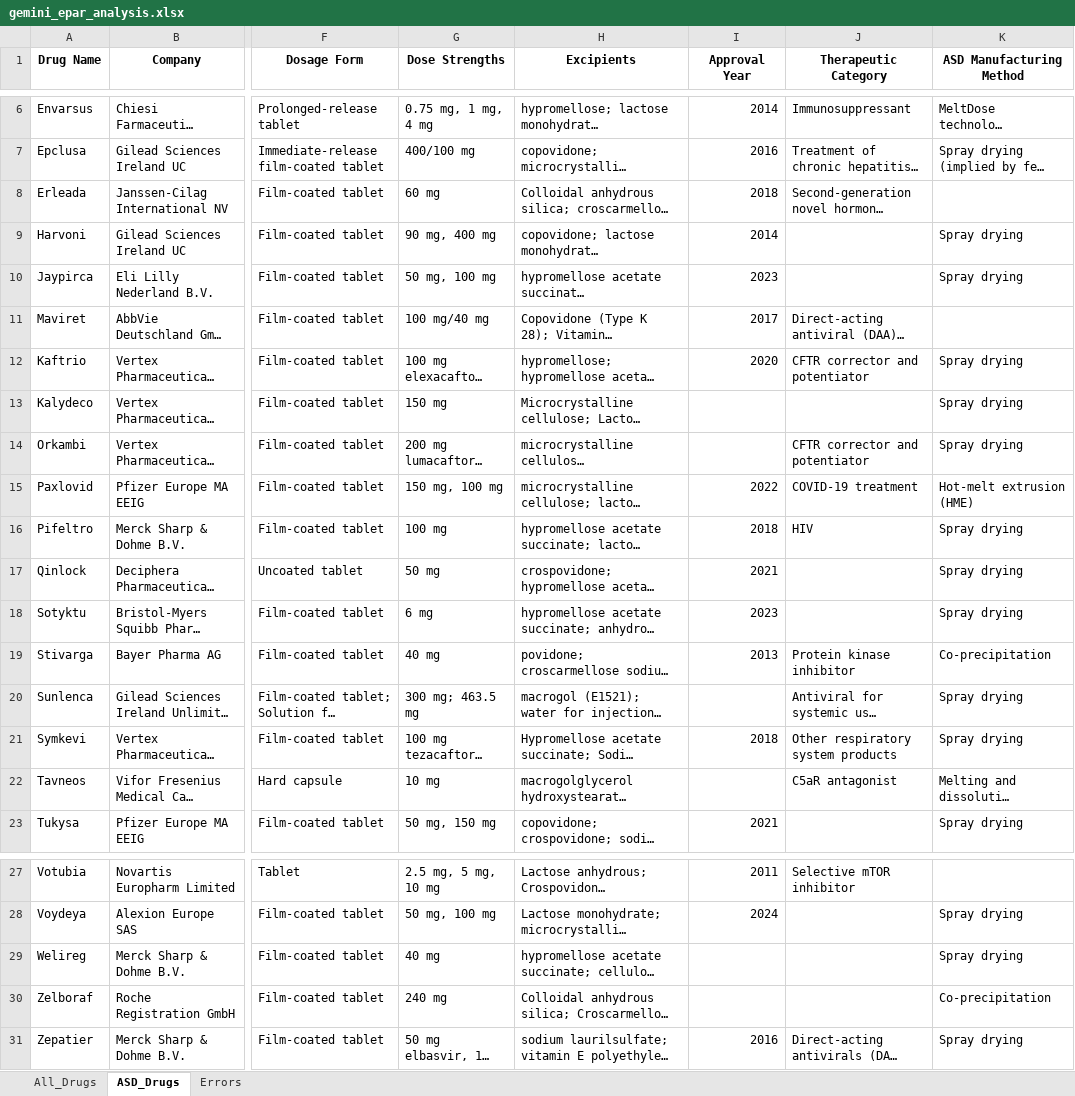
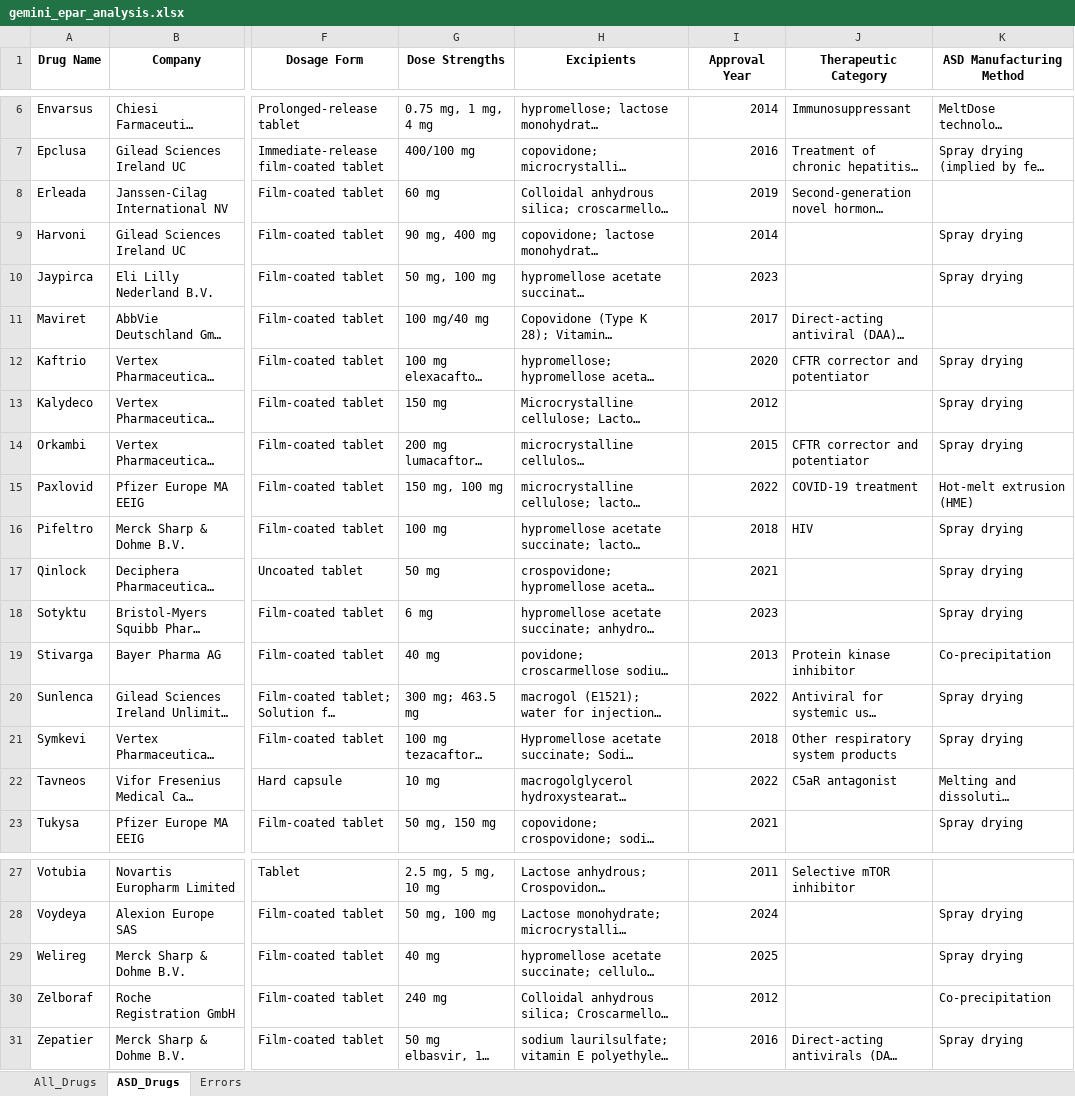
Before and after one commit to gaochengzhecpu/ASD, an Excel workbook: gemini_epar_analysis.xlsx, sheet ASD_Drugs, drawn as a sheet; only a part is shown, gaps mark what is left out; long unchanged cells end in …; values as stored, in another font and other column widths than the file's, no borders; the diff names each change by its address in the sheet, - before the commit and + after, or states it on an @@ line.

```diff
--- a/gemini_epar_analysis.xlsx (sheet ASD_Drugs)
+++ b/gemini_epar_analysis.xlsx (sheet ASD_Drugs)
-I8 (Approval Year): 2018
+I8 (Approval Year): 2019
-I13 (Approval Year): (empty)
+I13 (Approval Year): 2012
-I14 (Approval Year): (empty)
+I14 (Approval Year): 2015
-I20 (Approval Year): (empty)
+I20 (Approval Year): 2022
-I22 (Approval Year): (empty)
+I22 (Approval Year): 2022
-I29 (Approval Year): (empty)
+I29 (Approval Year): 2025
-I30 (Approval Year): (empty)
+I30 (Approval Year): 2012
```
Also changed, not shown: sheet All_Drugs, 1 other file.
